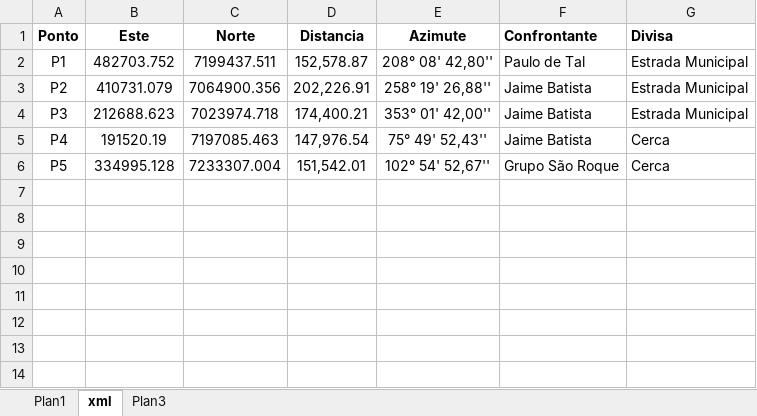
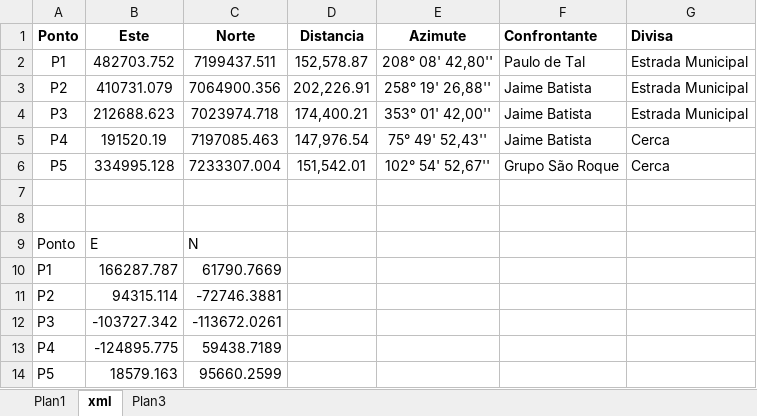
Before and after one commit to byander/memorial_descritivo, an Excel workbook: Arquivos_testes/Planilha.xlsx, sheet xml, drawn as a sheet; values as stored, in another font and other column widths than the file's, no borders; the diff names each change by its address in the sheet, - before the commit and + after, or states it on an @@ line.

```diff
--- a/Arquivos_testes/Planilha.xlsx (sheet xml)
+++ b/Arquivos_testes/Planilha.xlsx (sheet xml)
+row 7: (empty)
+row 8: (empty)
+row 9: Ponto | E | N
+row 10: P1 | 166287.787 | 61790.7669
+row 11: P2 | 94315.114 | -72746.3881
+row 12: P3 | -103727.342 | -113672.0261
+row 13: P4 | -124895.775 | 59438.7189
+row 14: P5 | 18579.163 | 95660.2599
```
Also changed, not shown: 45 other files.
